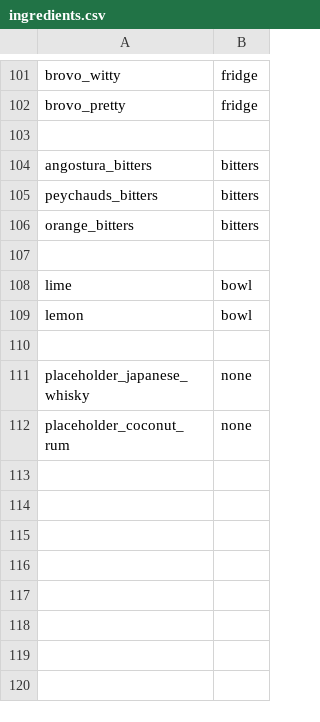
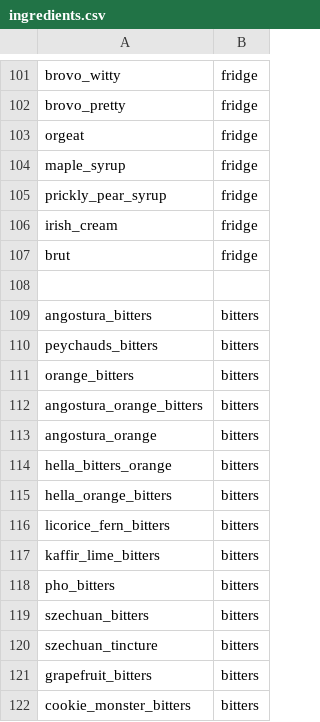
Before and after one commit to ali-clara/led-bar-menu, a CSV file: config/ingredients.csv, drawn as a sheet; only a part is shown, gaps mark what is left out; the shorter side is filled out with more unchanged rows; the diff covers the shown part only; the diff names each change by its address in the sheet, - before the commit and + after, or states it on an @@ line.

```diff
--- a/config/ingredients.csv
+++ b/config/ingredients.csv
+row 103: orgeat | fridge
+row 104: maple_syrup | fridge
+row 105: prickly_pear_syrup | fridge
+row 106: irish_cream | fridge
+row 107: brut | fridge
+row 112: angostura_orange_bitters | bitters
+row 113: angostura_orange | bitters
+row 114: hella_bitters_orange | bitters
+row 115: hella_orange_bitters | bitters
+row 116: licorice_fern_bitters | bitters
+row 117: kaffir_lime_bitters | bitters
+row 118: pho_bitters | bitters
+row 119: szechuan_bitters | bitters
+row 120: szechuan_tincture | bitters
+row 121: grapefruit_bitters | bitters
+row 122: cookie_monster_bitters | bitters
```
Also changed, not shown: 53 added rows elsewhere in this file, 6 other files.
